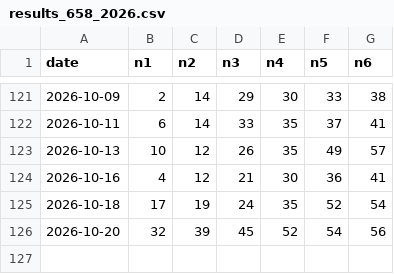
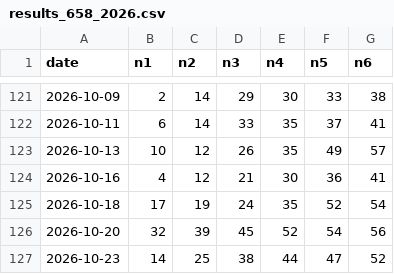
Before and after one commit to aftershow76/lot-gen-result, a CSV file: results_658_2026.csv, drawn as a sheet; only a part is shown, gaps mark what is left out.

```diff
--- a/results_658_2026.csv
+++ b/results_658_2026.csv
@@ -126 +126,2 @@ date,n1,n2,n3,n4,n5,n6
 2026-10-20,32,39,45,52,54,56
+2026-10-23,14,25,38,44,47,52
```
Also changed, not shown: meta_645_2026.csv, meta_658_2026.csv, 2 other files.
